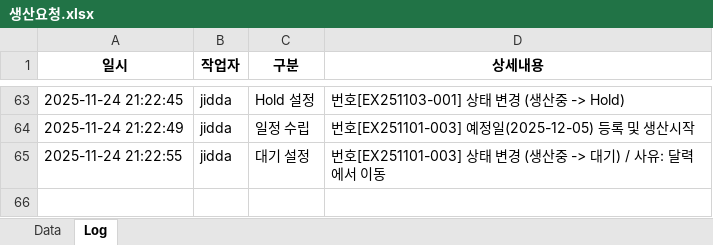
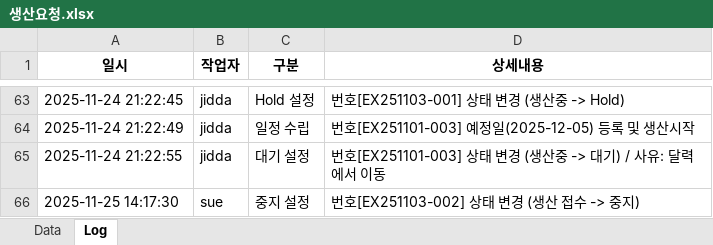
Before and after one commit to sue9010/251124_ProductionManager, an Excel workbook: 생산요청.xlsx, sheet Log, drawn as a sheet; only a part is shown, gaps mark what is left out; values as stored, in another font and other column widths than the file's, no borders; the diff names each change by its address in the sheet, - before the commit and + after, or states it on an @@ line.

```diff
--- a/생산요청.xlsx (sheet Log)
+++ b/생산요청.xlsx (sheet Log)
+row 66: 2025-11-25 14:17:30 | sue | 중지 설정 | 번호[EX251103-002] 상태 변경 (생산 접수 -> 중지)
```
Also changed, not shown: sheet Data, 2 other files.
